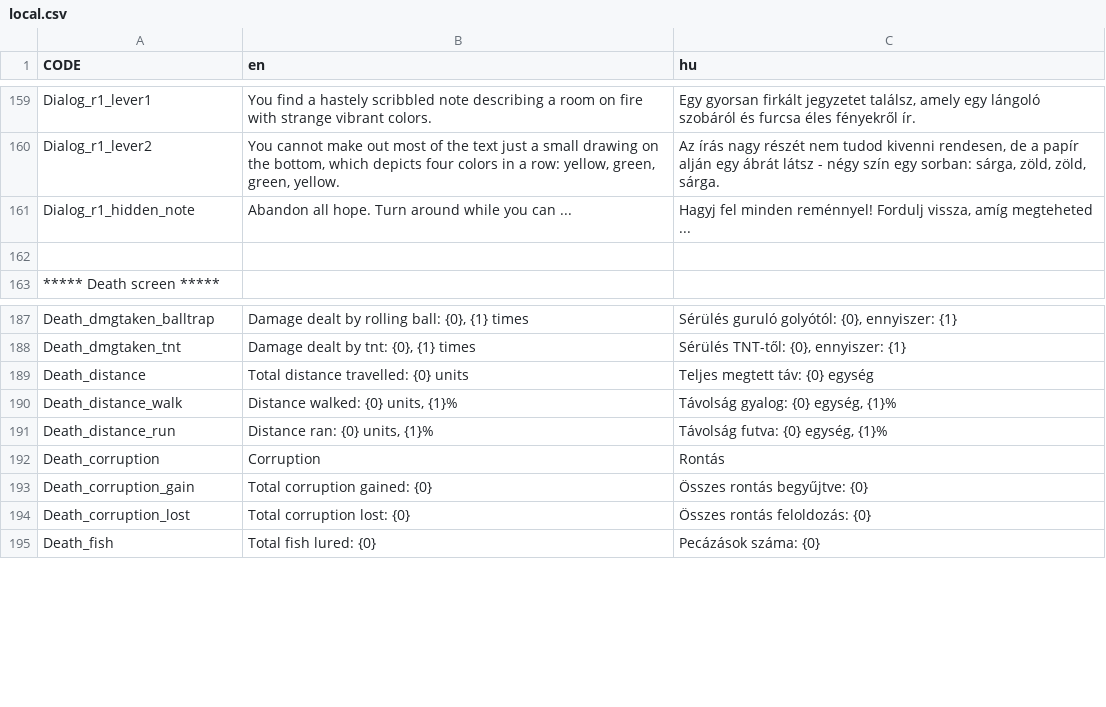
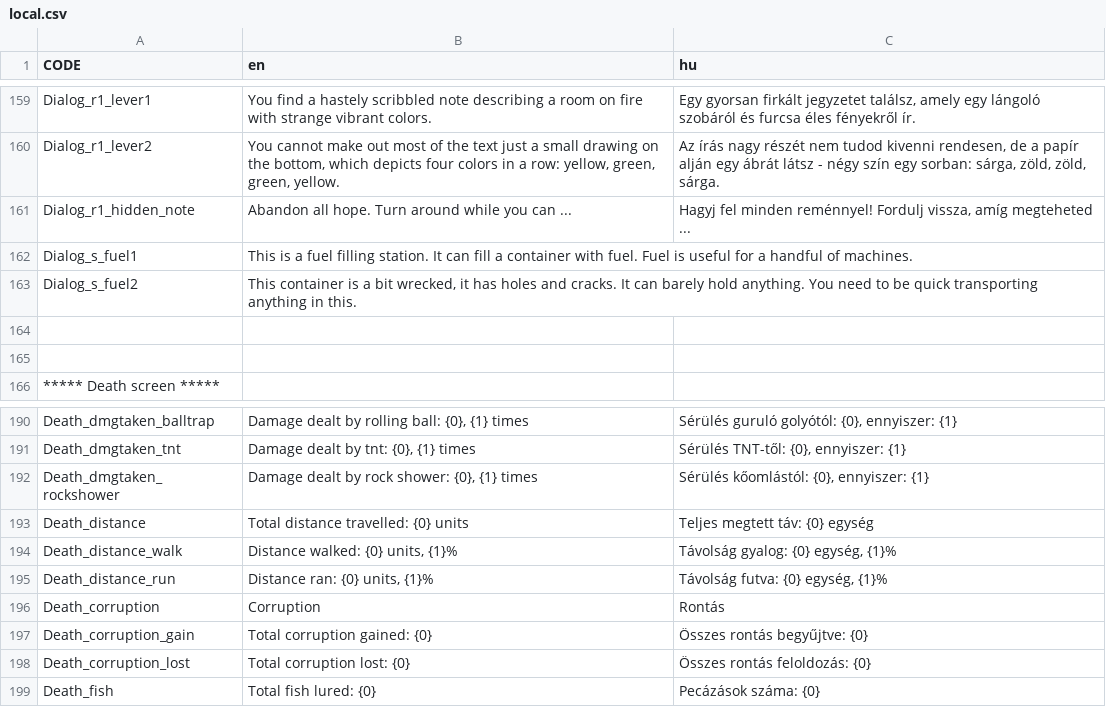
Before and after one commit to GregoBalu/Project-Alpha, a CSV file: datafiles/local.csv, drawn as a sheet; only a part is shown, gaps mark what is left out; the diff names each change by its address in the sheet, - before the commit and + after, or states it on an @@ line.

Commit message:
+rockshower trap

```diff
--- a/datafiles/local.csv
+++ b/datafiles/local.csv
+row 162: Dialog_s_fuel1 | This is a fuel filling station. It can fill a container with fuel. Fuel is useful for a handful of machines.
+row 163: Dialog_s_fuel2 | This container is a bit wrecked, it has holes and cracks. It can barely hold anything. You need to be quick transporting anything in this.
+row 164: (empty)
+row 192: Death_dmgtaken_rockshower | Damage dealt by rock shower: {0}, {1} times | Sérülés kőomlástól: {0}, ennyiszer: {1}
```
Also changed, not shown: 51 other files.
